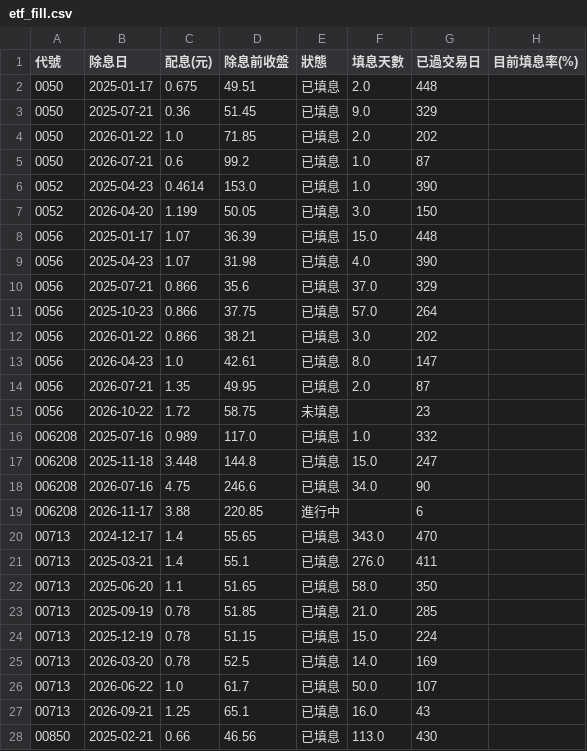
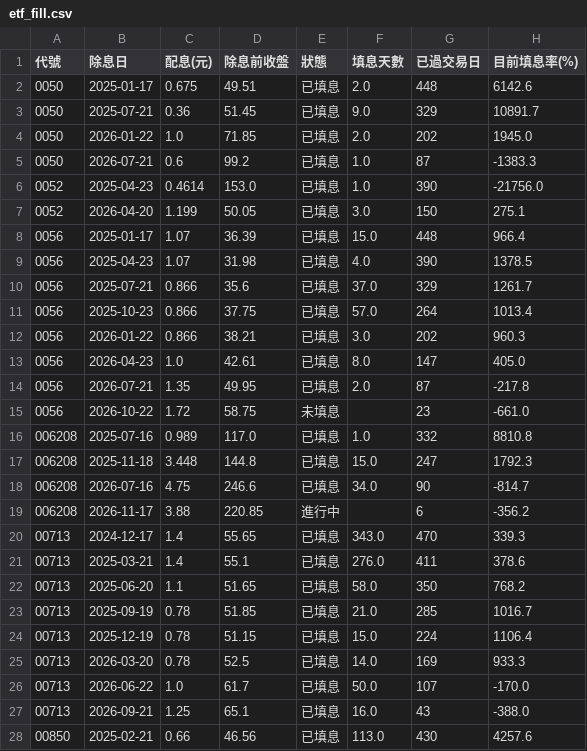
Before and after one commit to jasonlin777/-tw-stock-dashboard, a CSV file: output/etf_fill.csv, drawn as a sheet; only a part is shown; the diff covers the shown part only.

```diff
--- a/output/etf_fill.csv
+++ b/output/etf_fill.csv
@@ -1,28 +1,28 @@
 代號,除息日,配息(元),除息前收盤,狀態,填息天數,已過交易日,目前填息率(%)
-0050,2025-01-17,0.675,49.51,已填息,2.0,448,
-0050,2025-07-21,0.36,51.45,已填息,9.0,329,
-0050,2026-01-22,1.0,71.85,已填息,2.0,202,
-0050,2026-07-21,0.6,99.2,已填息,1.0,87,
-0052,2025-04-23,0.4614,153.0,已填息,1.0,390,
-0052,2026-04-20,1.199,50.05,已填息,3.0,150,
-0056,2025-01-17,1.07,36.39,已填息,15.0,448,
-0056,2025-04-23,1.07,31.98,已填息,4.0,390,
-0056,2025-07-21,0.866,35.6,已填息,37.0,329,
-0056,2025-10-23,0.866,37.75,已填息,57.0,264,
-0056,2026-01-22,0.866,38.21,已填息,3.0,202,
-0056,2026-04-23,1.0,42.61,已填息,8.0,147,
-0056,2026-07-21,1.35,49.95,已填息,2.0,87,
-0056,2026-10-22,1.72,58.75,未填息,,23,
-006208,2025-07-16,0.989,117.0,已填息,1.0,332,
-006208,2025-11-18,3.448,144.8,已填息,15.0,247,
-006208,2026-07-16,4.75,246.6,已填息,34.0,90,
-006208,2026-11-17,3.88,220.85,進行中,,6,
-00713,2024-12-17,1.4,55.65,已填息,343.0,470,
-00713,2025-03-21,1.4,55.1,已填息,276.0,411,
-00713,2025-06-20,1.1,51.65,已填息,58.0,350,
-00713,2025-09-19,0.78,51.85,已填息,21.0,285,
-00713,2025-12-19,0.78,51.15,已填息,15.0,224,
-00713,2026-03-20,0.78,52.5,已填息,14.0,169,
-00713,2026-06-22,1.0,61.7,已填息,50.0,107,
-00713,2026-09-21,1.25,65.1,已填息,16.0,43,
-00850,2025-02-21,0.66,46.56,已填息,113.0,430,
+0050,2025-01-17,0.675,49.51,已填息,2.0,448,6142.6
+0050,2025-07-21,0.36,51.45,已填息,9.0,329,10891.7
+0050,2026-01-22,1.0,71.85,已填息,2.0,202,1945.0
+0050,2026-07-21,0.6,99.2,已填息,1.0,87,-1383.3
+0052,2025-04-23,0.4614,153.0,已填息,1.0,390,-21756.0
+0052,2026-04-20,1.199,50.05,已填息,3.0,150,275.1
+0056,2025-01-17,1.07,36.39,已填息,15.0,448,966.4
+0056,2025-04-23,1.07,31.98,已填息,4.0,390,1378.5
+0056,2025-07-21,0.866,35.6,已填息,37.0,329,1261.7
+0056,2025-10-23,0.866,37.75,已填息,57.0,264,1013.4
+0056,2026-01-22,0.866,38.21,已填息,3.0,202,960.3
+0056,2026-04-23,1.0,42.61,已填息,8.0,147,405.0
+0056,2026-07-21,1.35,49.95,已填息,2.0,87,-217.8
+0056,2026-10-22,1.72,58.75,未填息,,23,-661.0
+006208,2025-07-16,0.989,117.0,已填息,1.0,332,8810.8
+006208,2025-11-18,3.448,144.8,已填息,15.0,247,1792.3
+006208,2026-07-16,4.75,246.6,已填息,34.0,90,-814.7
+006208,2026-11-17,3.88,220.85,進行中,,6,-356.2
+00713,2024-12-17,1.4,55.65,已填息,343.0,470,339.3
+00713,2025-03-21,1.4,55.1,已填息,276.0,411,378.6
+00713,2025-06-20,1.1,51.65,已填息,58.0,350,768.2
+00713,2025-09-19,0.78,51.85,已填息,21.0,285,1016.7
+00713,2025-12-19,0.78,51.15,已填息,15.0,224,1106.4
+00713,2026-03-20,0.78,52.5,已填息,14.0,169,933.3
+00713,2026-06-22,1.0,61.7,已填息,50.0,107,-170.0
+00713,2026-09-21,1.25,65.1,已填息,16.0,43,-388.0
+00850,2025-02-21,0.66,46.56,已填息,113.0,430,4257.6
```
Also changed, not shown: 86 edited cells elsewhere in this file, output/chips_inst.csv, output/etf_holdings.csv, 11 other files.
